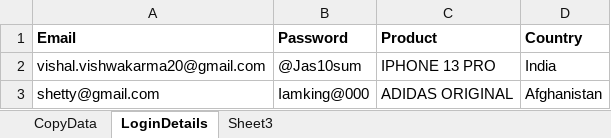
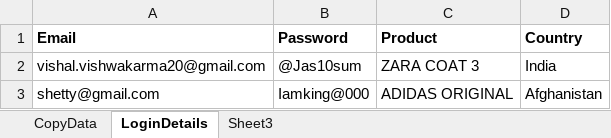
Before and after one commit to vishal20karma/HealthAEProjects, an Excel workbook: src/main/java/dataStores/testData3.xlsx, sheet LoginDetails, drawn as a sheet; values as stored, in another font and other column widths than the file's, no borders; the diff names each change by its address in the sheet, - before the commit and + after, or states it on an @@ line.

```diff
--- a/src/main/java/dataStores/testData3.xlsx (sheet LoginDetails)
+++ b/src/main/java/dataStores/testData3.xlsx (sheet LoginDetails)
-C2 (Product): IPHONE 13 PRO
+C2 (Product): ZARA COAT 3
```
Also changed, not shown: sheet CopyData, target/classes/dataStores/testData3.xlsx, 42 other files.
